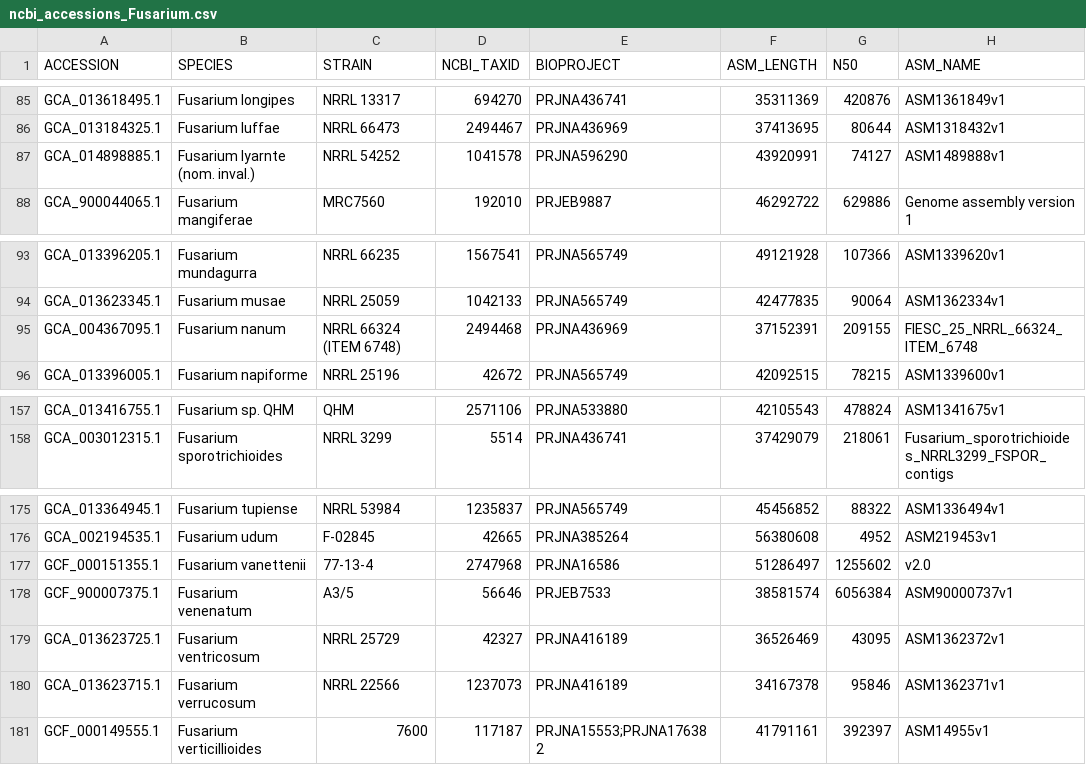
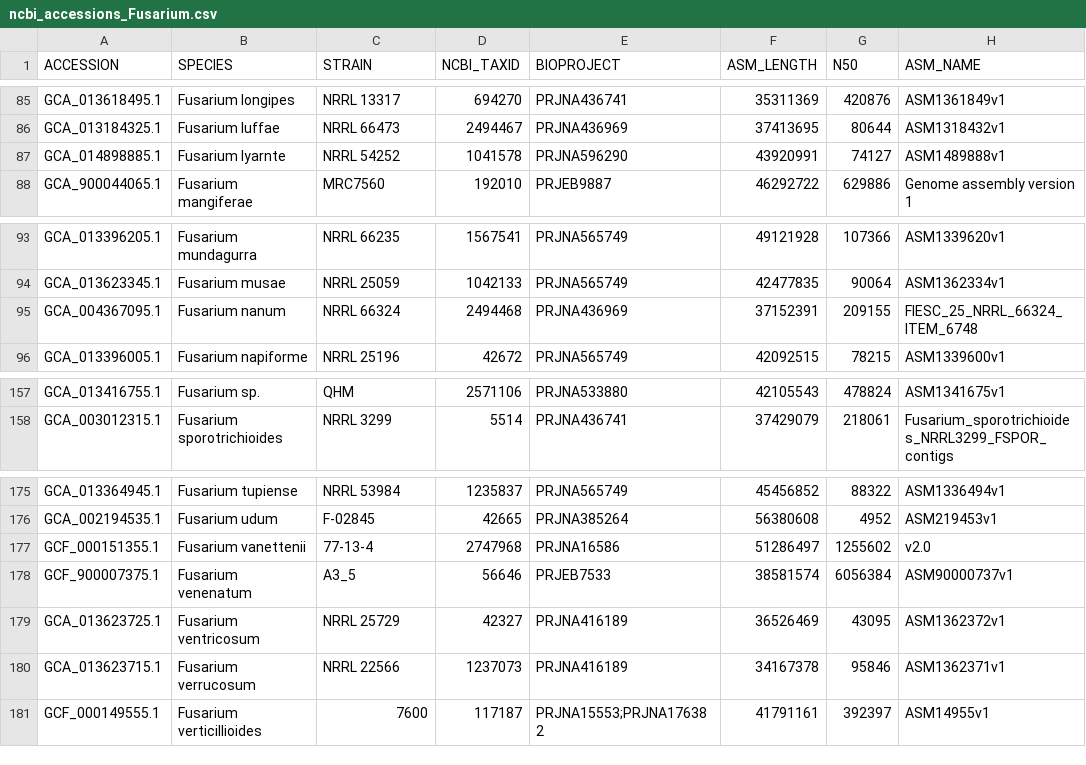
Before and after one commit to stajichlab/Fusarium_Phylogenomics, a CSV file: lib/ncbi_accessions_Fusarium.csv, drawn as a sheet; only a part is shown, gaps mark what is left out; the diff covers the shown part only; the diff names each change by its address in the sheet, - before the commit and + after, or states it on an @@ line.

Commit message:
remove repetitive strain information listing

```diff
--- a/lib/ncbi_accessions_Fusarium.csv
+++ b/lib/ncbi_accessions_Fusarium.csv
-B87 (SPECIES): Fusarium lyarnte (nom. inval.)
+B87 (SPECIES): Fusarium lyarnte
-C95 (STRAIN): NRRL 66324 (ITEM 6748)
+C95 (STRAIN): NRRL 66324
-B157 (SPECIES): Fusarium sp. QHM
+B157 (SPECIES): Fusarium sp.
-C178 (STRAIN): A3/5
+C178 (STRAIN): A3_5
```
Also changed, not shown: 32 edited cells elsewhere in this file, lib/ncbi_accessions_outgroups.csv.
